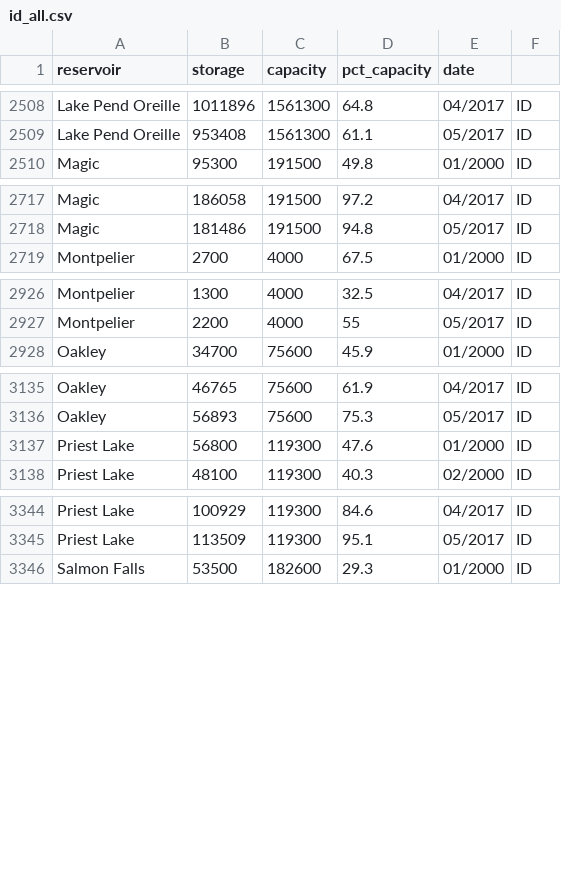
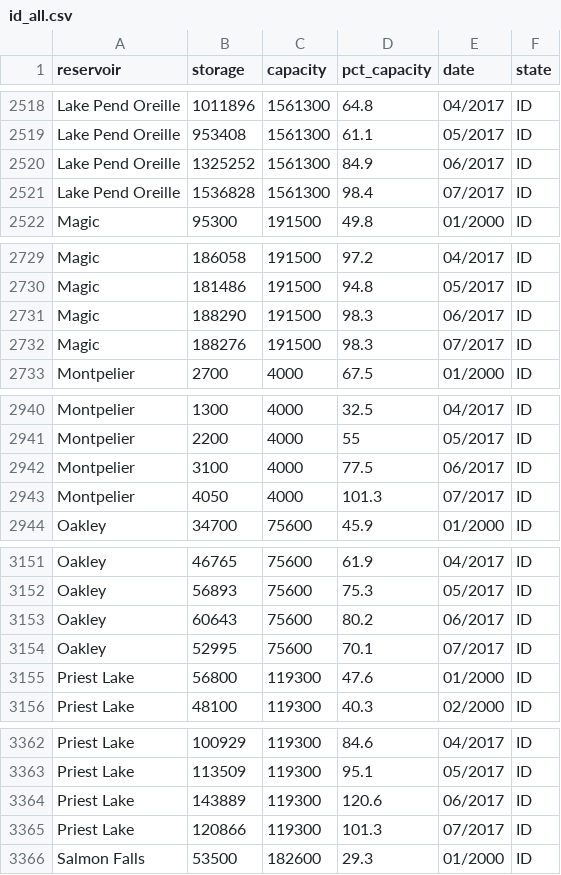
Before and after one commit to lfarrell/Western-Water-Two, a CSV file: static/data/states_all/id_all.csv, drawn as a sheet; only a part is shown, gaps mark what is left out; the diff covers the shown part only; the diff names each change by its address in the sheet, - before the commit and + after, or states it on an @@ line.

```diff
--- a/static/data/states_all/id_all.csv
+++ b/static/data/states_all/id_all.csv
-F1: (empty)
+F1: state
+row 2520: Lake Pend Oreille | 1325252 | 1561300 | 84.9 | 06/2017 | ID
+row 2521: Lake Pend Oreille | 1536828 | 1561300 | 98.4 | 07/2017 | ID
+row 2731: Magic | 188290 | 191500 | 98.3 | 06/2017 | ID
+row 2732: Magic | 188276 | 191500 | 98.3 | 07/2017 | ID
+row 2942: Montpelier | 3100 | 4000 | 77.5 | 06/2017 | ID
+row 2943: Montpelier | 4050 | 4000 | 101.3 | 07/2017 | ID
+row 3153: Oakley | 60643 | 75600 | 80.2 | 06/2017 | ID
+row 3154: Oakley | 52995 | 75600 | 70.1 | 07/2017 | ID
+row 3364: Priest Lake | 143889 | 119300 | 120.6 | 06/2017 | ID
+row 3365: Priest Lake | 120866 | 119300 | 101.3 | 07/2017 | ID
```
Also changed, not shown: 12 added rows elsewhere in this file, static/data/states_all/co_all.csv, static/data/states_all/nm_all.csv, 11 other files.
